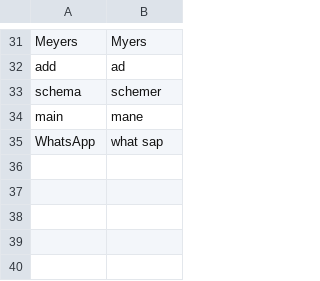
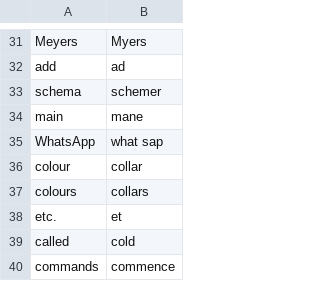
Before and after one commit to Mark-Phillipson/community, a CSV file: settings/words_to_replace.csv, drawn as a sheet; only a part is shown, gaps mark what is left out.

Commit message:
Update README, homophones, vocabulary, settings, and words to replace; add edit_text_file list reference

```diff
--- a/settings/words_to_replace.csv
+++ b/settings/words_to_replace.csv
@@ -35 +35,6 @@ main,mane
 WhatsApp,what sap
+colour,collar
+colours,collars
+etc.,et
+called,cold
+commands,commence
```
Also changed, not shown: core/homophones/homophones.csv, 4 other files.
